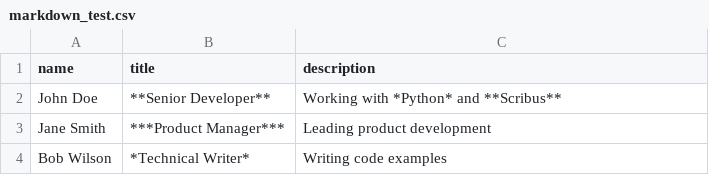
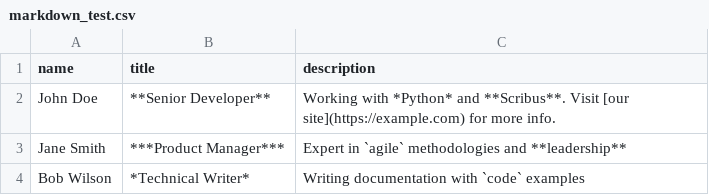
Before and after one commit to clugtu/ScribusGenerator, a CSV file: example/markdown_test.csv, drawn as a sheet.

Commit message:
Add list support with bullets and numbering
- Add list tracking to HTMLToScribusConverter (in_unordered_list, in_ordered_list)
- Insert bullet character (•) for unordered lists
- Insert sequential numbers for ordered lists
- Update test CSV with links and inline code examples
- All core Markdown features now complete:
  * Bold, italic, headings
  * Inline code (Courier New font)
  * Links (text (url) format)
  * Bullet and numbered lists
  * Line breaks and paragraphs

Tasks 10-14 completed!

```diff
--- a/example/markdown_test.csv
+++ b/example/markdown_test.csv
@@ -1,4 +1,4 @@
 name,title,description
-John Doe,**Senior Developer**,Working with *Python* and **Scribus**
-Jane Smith,***Product Manager***,Leading product development
-Bob Wilson,*Technical Writer*,Writing code examples
+John Doe,**Senior Developer**,Working with *Python* and **Scribus**. Visit [our site](https://example.com) for more info.
+Jane Smith,***Product Manager***,Expert in `agile` methodologies and **leadership**
+Bob Wilson,*Technical Writer*,Writing documentation with `code` examples
```
Also changed, not shown: 1 other file.
